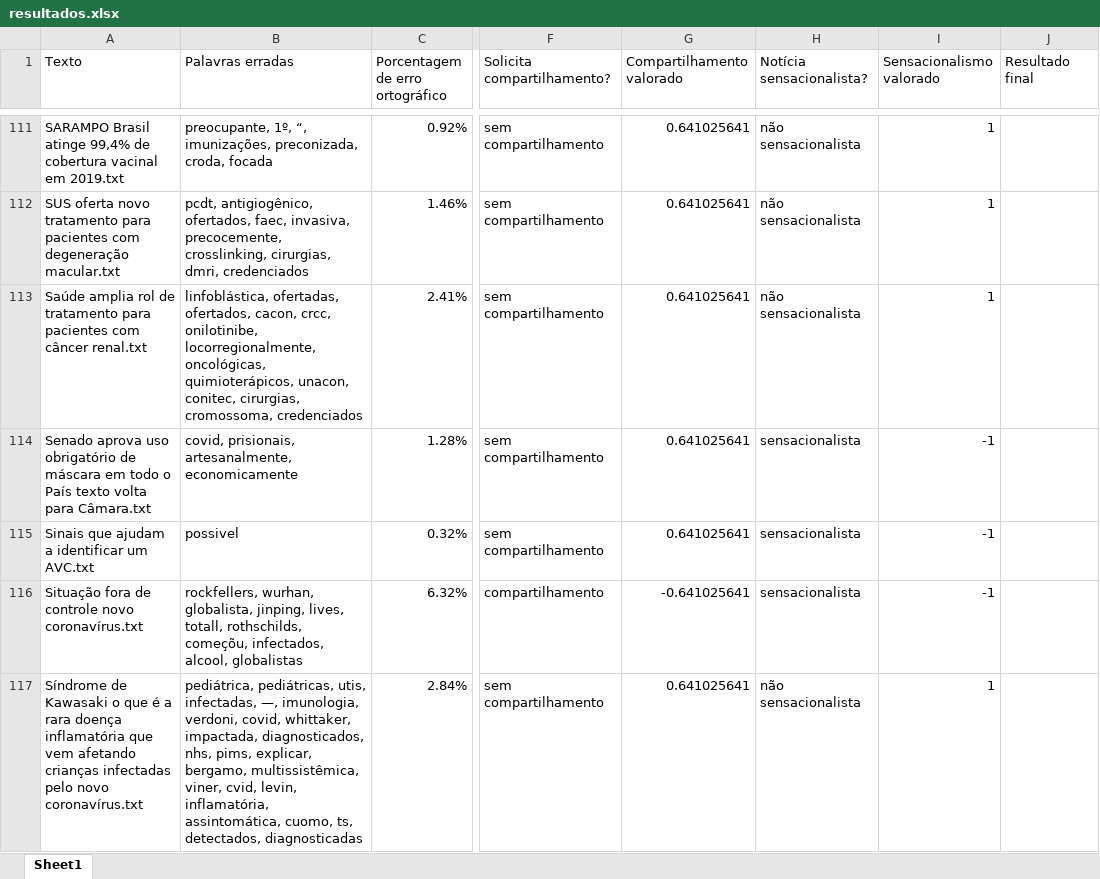
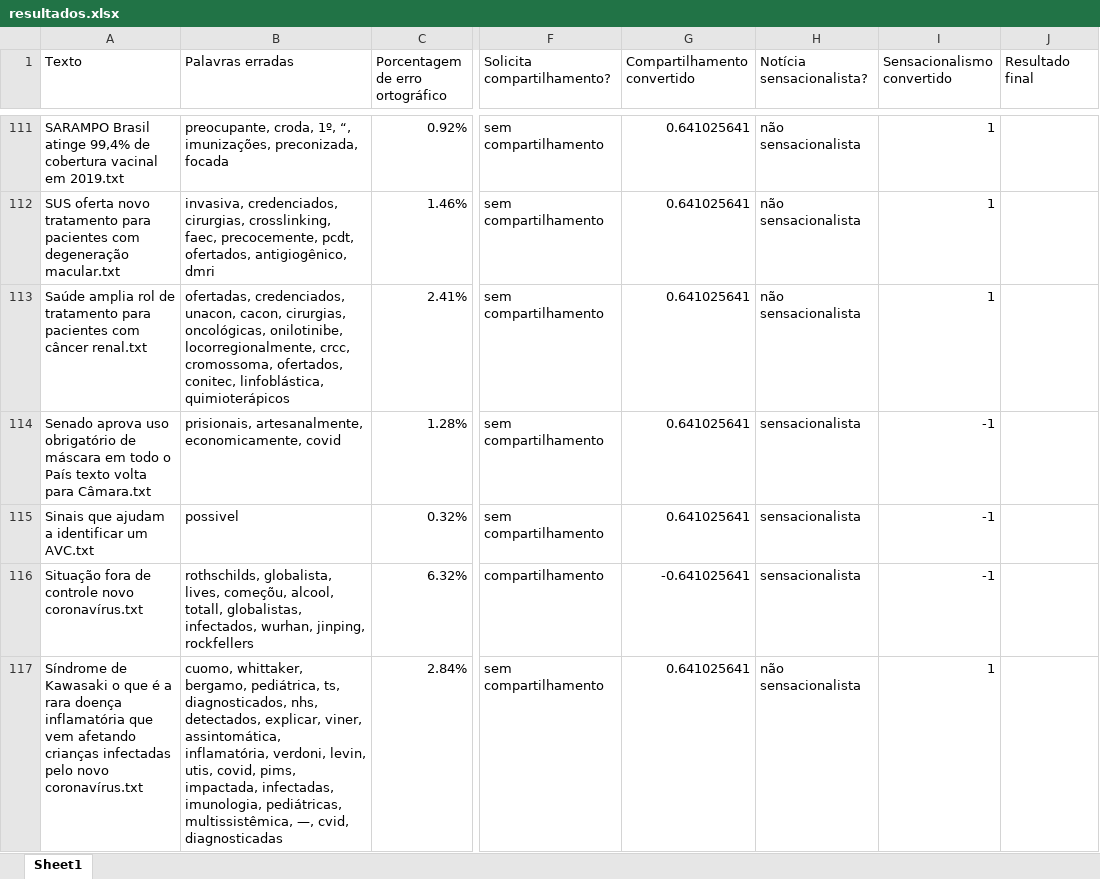
Before and after one commit to AndersonOyama/TCC, an Excel workbook: resultados.xlsx, sheet Sheet1, drawn as a sheet; only a part is shown, gaps mark what is left out; values as stored, in another font and other column widths than the file's, no borders; the diff covers the shown part only; the diff names each change by its address in the sheet, - before the commit and + after, or states it on an @@ line.

```diff
--- a/resultados.xlsx (sheet Sheet1)
+++ b/resultados.xlsx (sheet Sheet1)
-G1: Compartilhamento valorado
+G1: Compartilhamento convertido
-I1: Sensacionalismo valorado
+I1: Sensacionalismo convertido
-B111 (Palavras erradas): preocupante, 1º, “, imunizações, preconizada, croda, focada
+B111 (Palavras erradas): preocupante, croda, 1º, “, imunizações, preconizada, focada
-B112 (Palavras erradas): pcdt, antigiogênico, ofertados, faec, invasiva, precocemente, crosslinking, cirurgias, dmri, credenciados
+B112 (Palavras erradas): invasiva, credenciados, cirurgias, crosslinking, faec, precocemente, pcdt, ofertados, antigiogênico, dmri
-B113 (Palavras erradas): linfoblástica, ofertadas, ofertados, cacon, crcc, onilotinibe, locorregionalmente, oncológicas, quimioterápicos, unacon, conitec, cirurgias, cromossoma, credenciados
+B113 (Palavras erradas): ofertadas, credenciados, unacon, cacon, cirurgias, oncológicas, onilotinibe, locorregionalmente, crcc, cromossoma, ofertados, conitec, linfoblástica, quimioterápicos
-B114 (Palavras erradas): covid, prisionais, artesanalmente, economicamente
+B114 (Palavras erradas): prisionais, artesanalmente, economicamente, covid
-B116 (Palavras erradas): rockfellers, wurhan, globalista, jinping, lives, totall, rothschilds, começõu, infectados, alcool, globalistas
+B116 (Palavras erradas): rothschilds, globalista, lives, começõu, alcool, totall, globalistas, infectados, wurhan, jinping, rockfellers
-B117 (Palavras erradas): pediátrica, pediátricas, utis, infectadas, —, imunologia, verdoni, covid, whittaker, impactada, diagnosticados, nhs, pims, explicar, bergamo, multissistêmica, viner, cvid, levin, inflamatória, assintomática, cuomo, ts, detectados, diagnosticadas
+B117 (Palavras erradas): cuomo, whittaker, bergamo, pediátrica, ts, diagnosticados, nhs, detectados, explicar, viner, assintomática, inflamatória, verdoni, levin, utis, covid, pims, impactada, infectadas, imunologia, pediátricas, multissistêmica, —, cvid, diagnosticadas
```
Also changed, not shown: 122 edited cells elsewhere in this sheet, 2 other files.
